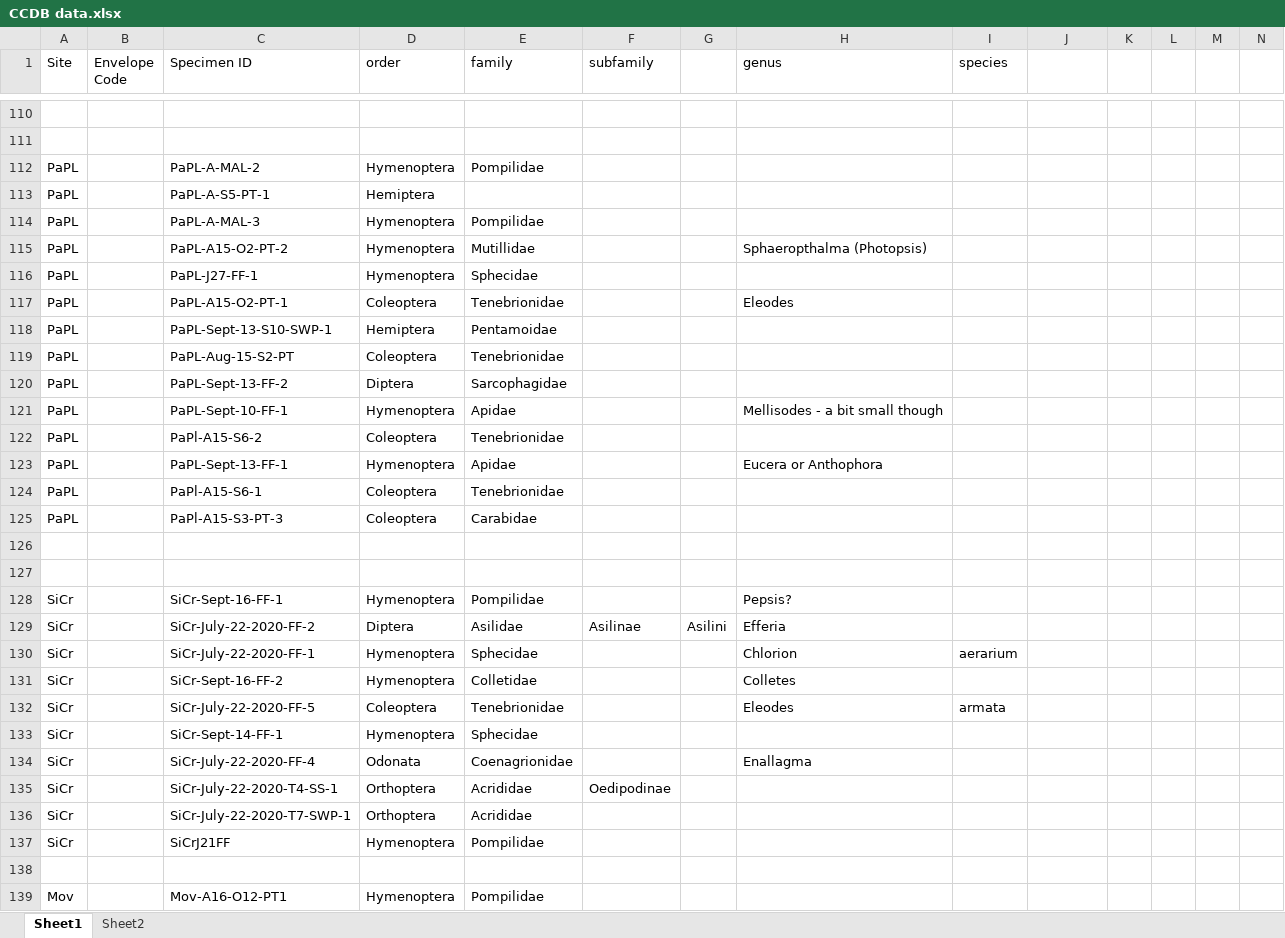
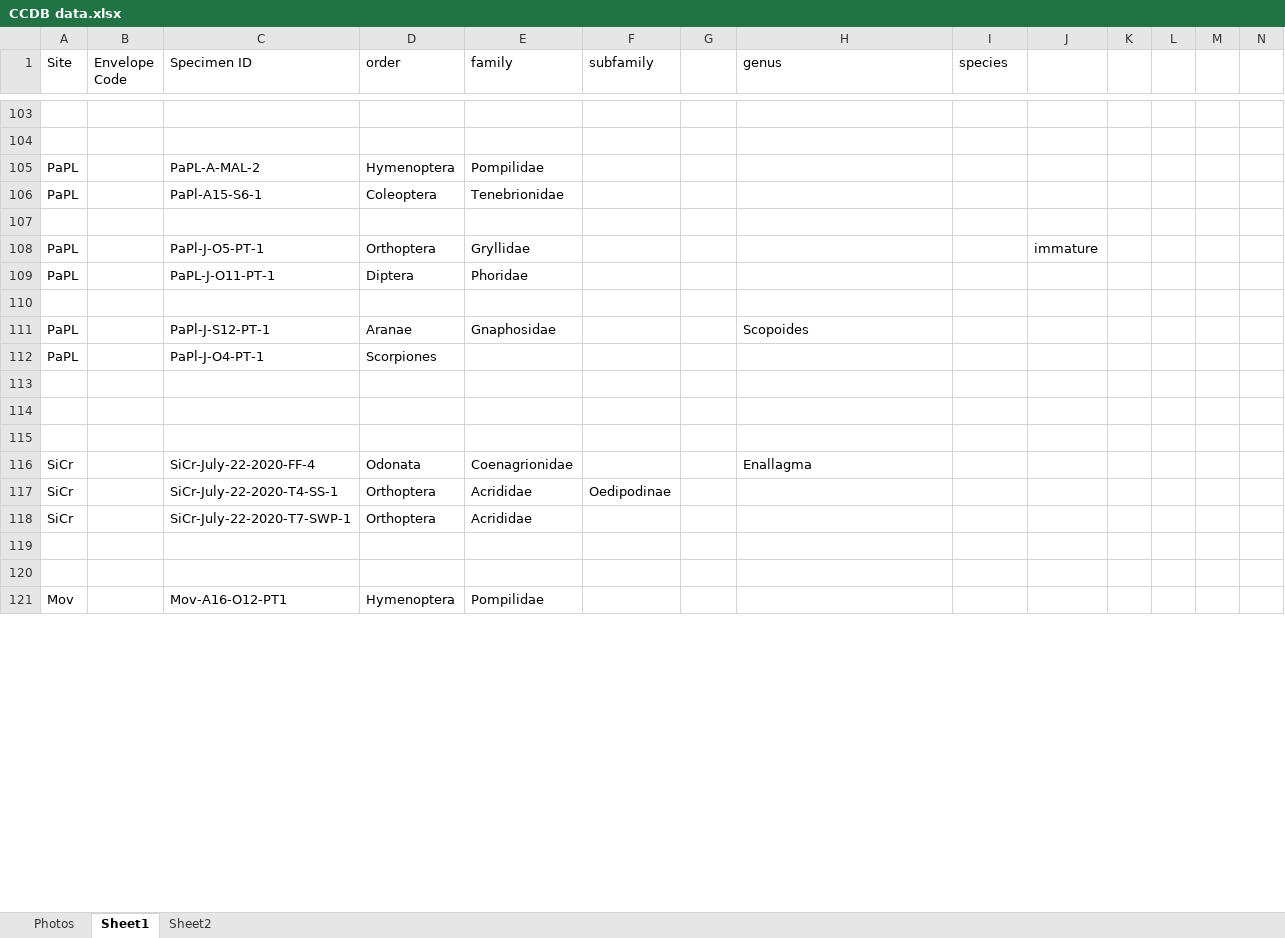
Before and after one commit to jennabraun/prey_item_survey, an Excel workbook: Raw Data/CCDB data.xlsx, sheet Sheet1, drawn as a sheet; only a part is shown, gaps mark what is left out; values as stored, in another font and other column widths than the file's, no borders; removed rows and columns are numbered as before the commit, all else as after; the diff covers the shown part only; the diff names each change by its address in the sheet, - before the commit and + after, or states it on an @@ line.

```diff
--- a/Raw Data/CCDB data.xlsx (sheet Sheet1)
+++ b/Raw Data/CCDB data.xlsx (sheet Sheet1)
+sheet tab: Photos
-row 113: PaPL |  | PaPL-A-S5-PT-1 | Hemiptera
-row 114: PaPL |  | PaPL-A-MAL-3 | Hymenoptera | Pompilidae
-row 115: PaPL |  | PaPL-A15-O2-PT-2 | Hymenoptera | Mutillidae |  |  | Sphaeropthalma (Photopsis)
-row 116: PaPL |  | PaPL-J27-FF-1 | Hymenoptera | Sphecidae
-row 117: PaPL |  | PaPL-A15-O2-PT-1 | Coleoptera | Tenebrionidae |  |  | Eleodes
-row 118: PaPL |  | PaPL-Sept-13-S10-SWP-1 | Hemiptera | Pentamoidae
-row 119: PaPL |  | PaPL-Aug-15-S2-PT | Coleoptera | Tenebrionidae
-row 120: PaPL |  | PaPL-Sept-13-FF-2 | Diptera | Sarcophagidae
-row 121: PaPL |  | PaPL-Sept-10-FF-1 | Hymenoptera | Apidae |  |  | Mellisodes - a bit small though
-row 122: PaPL |  | PaPl-A15-S6-2 | Coleoptera | Tenebrionidae
-row 123: PaPL |  | PaPL-Sept-13-FF-1 | Hymenoptera | Apidae |  |  | Eucera or Anthophora
+row 107: (empty)
+row 108: PaPL |  | PaPl-J-O5-PT-1 | Orthoptera | Gryllidae |  |  |  |  | immature
-C109 (Specimen ID): PaPl-A15-S3-PT-3
+C109 (Specimen ID): PaPL-J-O11-PT-1
-D109 (order): Coleoptera
+D109 (order): Diptera
-E109 (family): Carabidae
+E109 (family): Phoridae
+row 110: (empty)
+row 111: PaPL |  | PaPl-J-S12-PT-1 | Aranae | Gnaphosidae |  |  | Scopoides
+row 112: PaPL |  | PaPl-J-O4-PT-1 | Scorpiones
-row 115: SiCr |  | SiCr-Sept-16-FF-1 | Hymenoptera | Pompilidae |  |  | Pepsis?
+row 115: (empty)
-row 129: SiCr |  | SiCr-July-22-2020-FF-2 | Diptera | Asilidae | Asilinae | Asilini | Efferia
-row 130: SiCr |  | SiCr-July-22-2020-FF-1 | Hymenoptera | Sphecidae |  |  | Chlorion | aerarium
-row 131: SiCr |  | SiCr-Sept-16-FF-2 | Hymenoptera | Colletidae |  |  | Colletes
-row 132: SiCr |  | SiCr-July-22-2020-FF-5 | Coleoptera | Tenebrionidae |  |  | Eleodes | armata
-row 133: SiCr |  | SiCr-Sept-14-FF-1 | Hymenoptera | Sphecidae
-row 119: SiCr |  | SiCrJ21FF | Hymenoptera | Pompilidae
+row 119: (empty)
```
Also changed, not shown: 1 added row, 11 removed rows and 211 edited cells elsewhere in this sheet, Raw Data/Arthropod_data.xlsx.
